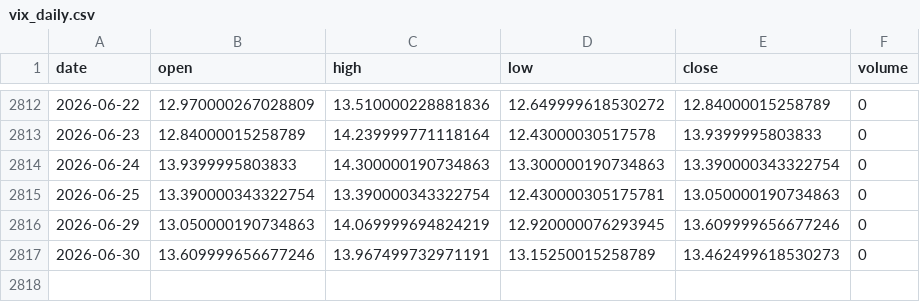
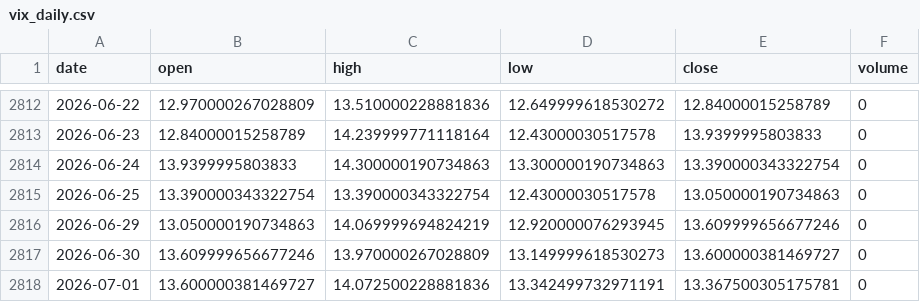
Before and after one commit to pravindev666/David-V666, a CSV file: data/vix_daily.csv, drawn as a sheet; only a part is shown, gaps mark what is left out.

Commit message:
Auto-sync: Market data 2026-07-01 07:59

```diff
--- a/data/vix_daily.csv
+++ b/data/vix_daily.csv
@@ -2814,4 +2814,5 @@ date,open,high,low,close,volume
 2026-06-24,13.9399995803833,14.300000190734863,13.300000190734863,13.390000343322754,0
-2026-06-25,13.390000343322754,13.390000343322754,12.430000305175781,13.050000190734863,0
+2026-06-25,13.390000343322754,13.390000343322754,12.43000030517578,13.050000190734863,0
 2026-06-29,13.050000190734863,14.069999694824219,12.920000076293945,13.609999656677246,0
-2026-06-30,13.609999656677246,13.967499732971191,13.15250015258789,13.462499618530273,0
+2026-06-30,13.609999656677246,13.970000267028809,13.149999618530273,13.600000381469727,0
+2026-07-01,13.600000381469727,14.072500228881836,13.342499732971191,13.367500305175781,0
```
Also changed, not shown: data/bank_nifty_daily.csv, data/fii_dii_daily.csv, 5 other files.
